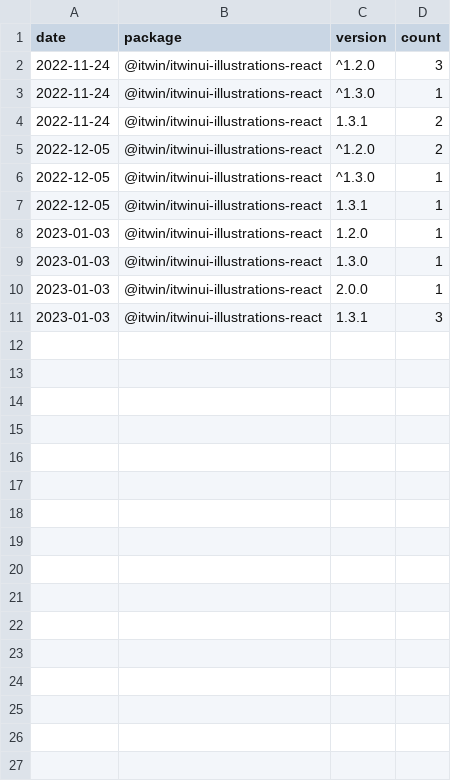
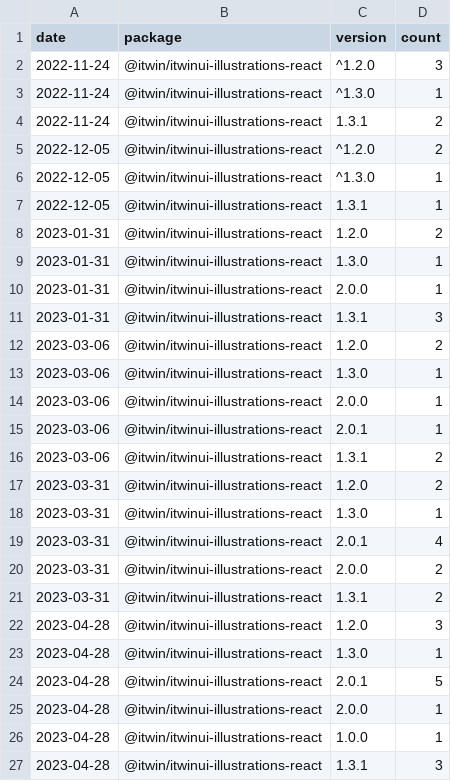
Before and after one commit to gretanausedaite/package-usage, a CSV file: packageusage-itwinui-illustrations-react-all.csv, drawn as a sheet.

```diff
--- a/packageusage-itwinui-illustrations-react-all.csv
+++ b/packageusage-itwinui-illustrations-react-all.csv
@@ -7,5 +7,21 @@ date, package, version, count
 2022-12-05, @itwin/itwinui-illustrations-react, 1.3.1, 1
-2023-01-03, @itwin/itwinui-illustrations-react, 1.2.0, 1
-2023-01-03, @itwin/itwinui-illustrations-react, 1.3.0, 1
-2023-01-03, @itwin/itwinui-illustrations-react, 2.0.0, 1
-2023-01-03, @itwin/itwinui-illustrations-react, 1.3.1, 3
+2023-01-31, @itwin/itwinui-illustrations-react, 1.2.0, 2
+2023-01-31, @itwin/itwinui-illustrations-react, 1.3.0, 1
+2023-01-31, @itwin/itwinui-illustrations-react, 2.0.0, 1
+2023-01-31, @itwin/itwinui-illustrations-react, 1.3.1, 3
+2023-03-06, @itwin/itwinui-illustrations-react, 1.2.0, 2
+2023-03-06, @itwin/itwinui-illustrations-react, 1.3.0, 1
+2023-03-06, @itwin/itwinui-illustrations-react, 2.0.0, 1
+2023-03-06, @itwin/itwinui-illustrations-react, 2.0.1, 1
+2023-03-06, @itwin/itwinui-illustrations-react, 1.3.1, 2
+2023-03-31, @itwin/itwinui-illustrations-react, 1.2.0, 2
+2023-03-31, @itwin/itwinui-illustrations-react, 1.3.0, 1
+2023-03-31, @itwin/itwinui-illustrations-react, 2.0.1, 4
+2023-03-31, @itwin/itwinui-illustrations-react, 2.0.0, 2
+2023-03-31, @itwin/itwinui-illustrations-react, 1.3.1, 2
+2023-04-28, @itwin/itwinui-illustrations-react, 1.2.0, 3
+2023-04-28, @itwin/itwinui-illustrations-react, 1.3.0, 1
+2023-04-28, @itwin/itwinui-illustrations-react, 2.0.1, 5
+2023-04-28, @itwin/itwinui-illustrations-react, 2.0.0, 1
+2023-04-28, @itwin/itwinui-illustrations-react, 1.0.0, 1
+2023-04-28, @itwin/itwinui-illustrations-react, 1.3.1, 3
```
Also changed, not shown: packageusage-all.csv, packageusage-itwinui-css-all.csv, 21 other files.
